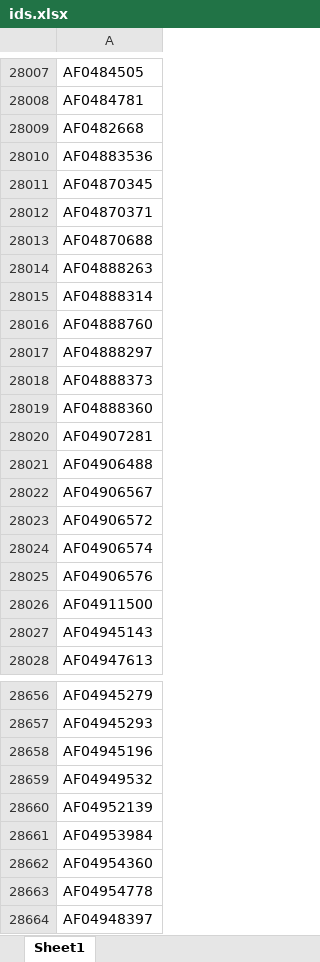
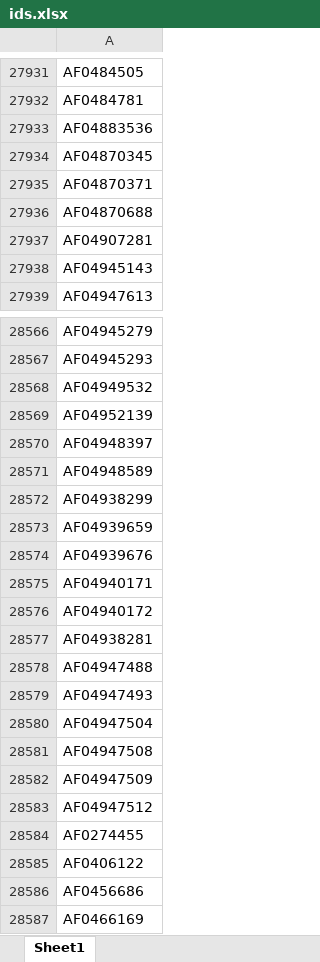
Before and after one commit to nibedanbhattacharjee97/slbook, an Excel workbook: ids.xlsx, sheet Sheet1, drawn as a sheet; only a part is shown, gaps mark what is left out; the shorter side is filled out with more unchanged rows; values as stored, in another font and other column widths than the file's, no borders; removed rows and columns are numbered as before the commit, all else as after; the diff covers the shown part only; the diff names each change by its address in the sheet, - before the commit and + after, or states it on an @@ line.

```diff
--- a/ids.xlsx (sheet Sheet1)
+++ b/ids.xlsx (sheet Sheet1)
-row 28009: AF0482668
-row 28014: AF04888263
-row 28015: AF04888314
-row 28016: AF04888760
-row 28017: AF04888297
-row 28018: AF04888373
-row 28019: AF04888360
-row 28021: AF04906488
-row 28022: AF04906567
-row 28023: AF04906572
-row 28024: AF04906574
-row 28025: AF04906576
-row 28026: AF04911500
-row 28658: AF04945196
-row 28661: AF04953984
+row 29505: AF04953984
-row 28662: AF04954360
+row 29506: AF04954360
-row 28663: AF04954778
+row 29507: AF04954778
```
Also changed, not shown: 285 added rows, 60 removed rows and 31 moved rows elsewhere in this sheet.
